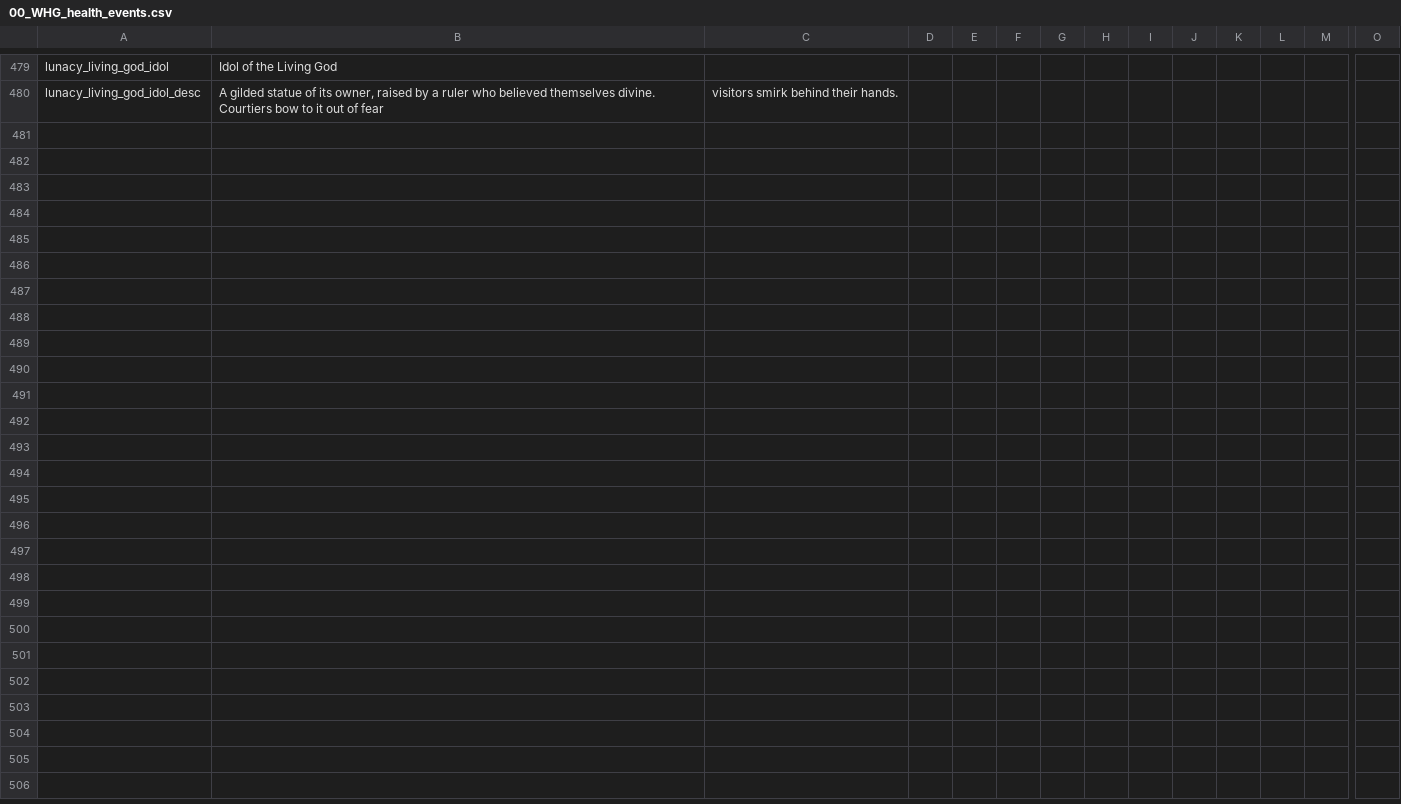
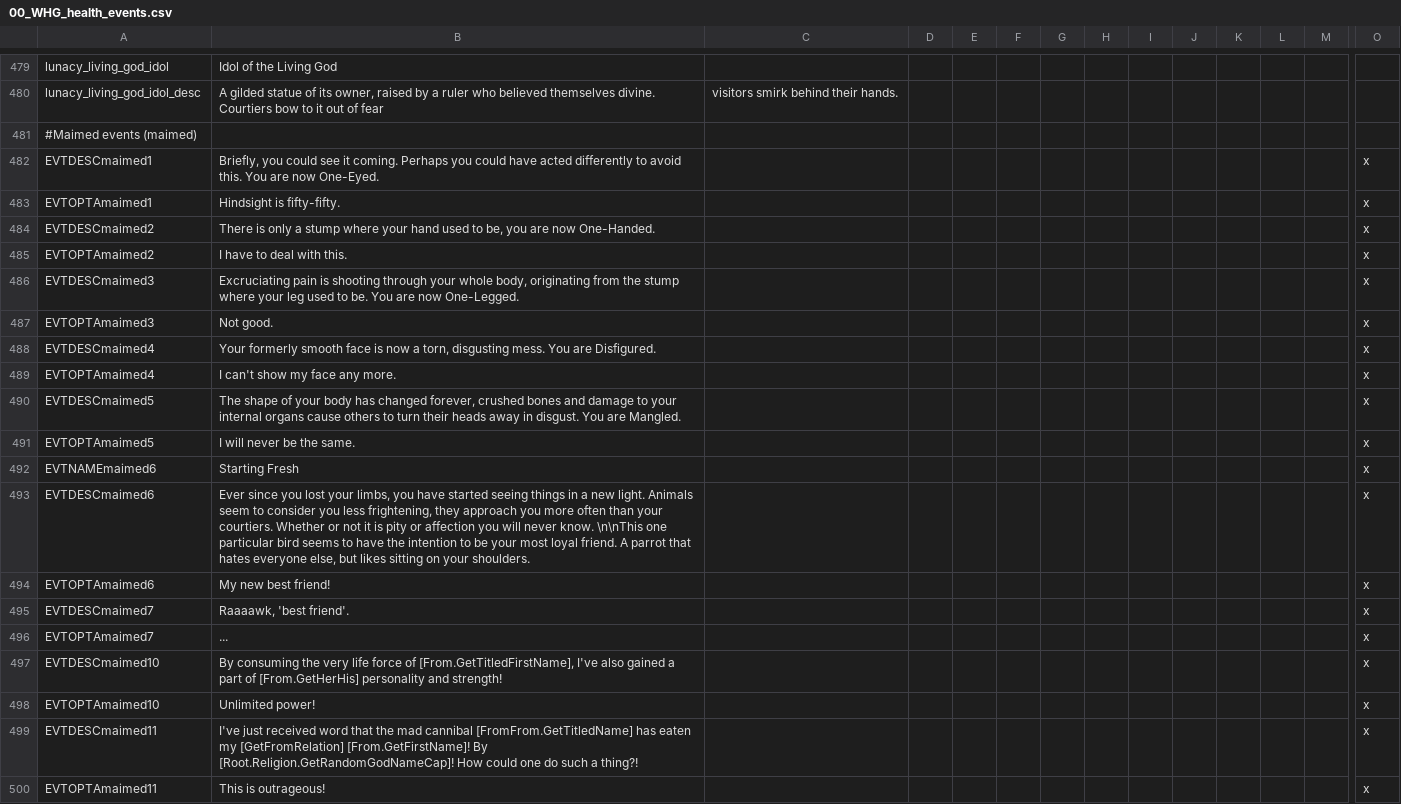
Before and after one commit to Komioski/WH-Geheimnisnacht, a CSV file: localisation/00_WHG_health_events.csv, drawn as a sheet; only a part is shown, gaps mark what is left out; rows hold the shown columns only; the diff names each change by its address in the sheet, - before the commit and + after, or states it on an @@ line.

```diff
--- a/localisation/00_WHG_health_events.csv
+++ b/localisation/00_WHG_health_events.csv
+row 481: #Maimed events (maimed)
+row 482: EVTDESCmaimed1 | Briefly, you could see it coming. Perhaps you could have acted differently to avoid this. You are now One-Eyed. |  |  |  |  |  |  |  |  |  |  |  | x
+row 483: EVTOPTAmaimed1 | Hindsight is fifty-fifty. |  |  |  |  |  |  |  |  |  |  |  | x
+row 484: EVTDESCmaimed2 | There is only a stump where your hand used to be, you are now One-Handed. |  |  |  |  |  |  |  |  |  |  |  | x
+row 485: EVTOPTAmaimed2 | I have to deal with this. |  |  |  |  |  |  |  |  |  |  |  | x
+row 486: EVTDESCmaimed3 | Excruciating pain is shooting through your whole body, originating from the stump where your leg used to be. You are now One-Legged. |  |  |  |  |  |  |  |  |  |  |  | x
+row 487: EVTOPTAmaimed3 | Not good. |  |  |  |  |  |  |  |  |  |  |  | x
+row 488: EVTDESCmaimed4 | Your formerly smooth face is now a torn, disgusting mess. You are Disfigured. |  |  |  |  |  |  |  |  |  |  |  | x
+row 489: EVTOPTAmaimed4 | I can't show my face any more. |  |  |  |  |  |  |  |  |  |  |  | x
+row 490: EVTDESCmaimed5 | The shape of your body has changed forever, crushed bones and damage to your internal organs cause others to turn their heads away in disgust. You are Mangled. |  |  |  |  |  |  |  |  |  |  |  | x
+row 491: EVTOPTAmaimed5 | I will never be the same. |  |  |  |  |  |  |  |  |  |  |  | x
+row 492: EVTNAMEmaimed6 | Starting Fresh |  |  |  |  |  |  |  |  |  |  |  | x
+row 493: EVTDESCmaimed6 | Ever since you lost your limbs, you have started seeing things in a new light. Animals seem to consider you less frightening, they approach you more often than your courtiers. Whether or not it is pity or affection you will never know. \n\nThis one particular bird seems to have the intention to be your most loyal friend. A parrot that hates everyone else, but likes sitting on your shoulders. |  |  |  |  |  |  |  |  |  |  |  | x
+row 494: EVTOPTAmaimed6 | My new best friend! |  |  |  |  |  |  |  |  |  |  |  | x
+row 495: EVTDESCmaimed7 | Raaaawk, 'best friend'. |  |  |  |  |  |  |  |  |  |  |  | x
+row 496: EVTOPTAmaimed7 | ... |  |  |  |  |  |  |  |  |  |  |  | x
+row 497: EVTDESCmaimed10 | By consuming the very life force of [From.GetTitledFirstName], I've also gained a part of [From.GetHerHis] personality and strength! |  |  |  |  |  |  |  |  |  |  |  | x
+row 498: EVTOPTAmaimed10 | Unlimited power! |  |  |  |  |  |  |  |  |  |  |  | x
+row 499: EVTDESCmaimed11 | I've just received word that the mad cannibal [FromFrom.GetTitledName] has eaten my [GetFromRelation] [From.GetFirstName]! By [Root.Religion.GetRandomGodNameCap]! How could one do such a thing?! |  |  |  |  |  |  |  |  |  |  |  | x
+row 500: EVTOPTAmaimed11 | This is outrageous! |  |  |  |  |  |  |  |  |  |  |  | x
```
Also changed, not shown: 48 other files.
